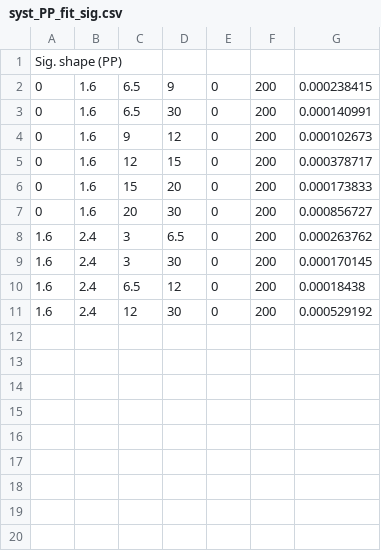
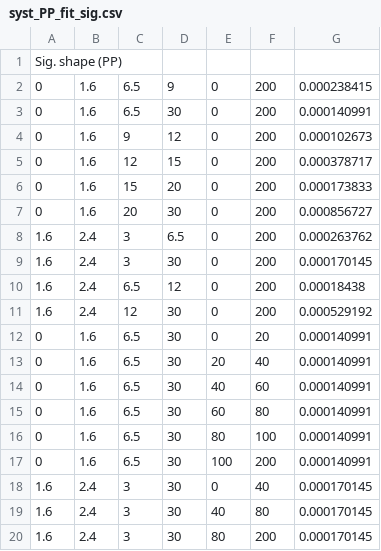
Before and after one commit to stahlleiton/DimuonCADIs, a CSV file: HIN-16-004/Fitter/Systematics/csv/syst_PP_fit_sig.csv, drawn as a sheet.

Commit message:
New handling of systematics

```diff
--- a/HIN-16-004/Fitter/Systematics/csv/syst_PP_fit_sig.csv
+++ b/HIN-16-004/Fitter/Systematics/csv/syst_PP_fit_sig.csv
@@ -11 +11,10 @@ Sig. shape (PP)
 1.6, 2.4, 12, 30, 0, 200, 0.000529192
+0, 1.6, 6.5, 30, 0, 20, 0.000140991
+0, 1.6, 6.5, 30, 20, 40, 0.000140991
+0, 1.6, 6.5, 30, 40, 60, 0.000140991
+0, 1.6, 6.5, 30, 60, 80, 0.000140991
+0, 1.6, 6.5, 30, 80, 100, 0.000140991
+0, 1.6, 6.5, 30, 100, 200, 0.000140991
+1.6, 2.4, 3, 30, 0, 40, 0.000170145
+1.6, 2.4, 3, 30, 40, 80, 0.000170145
+1.6, 2.4, 3, 30, 80, 200, 0.000170145
```
Also changed, not shown: HIN-16-004/Fitter/Systematics/csv/syst_PP_fit_bkg.csv, 3 other files.
